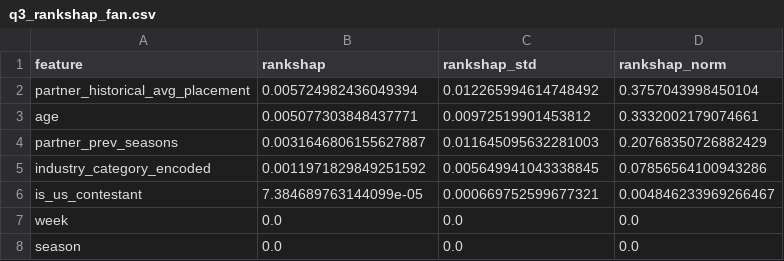
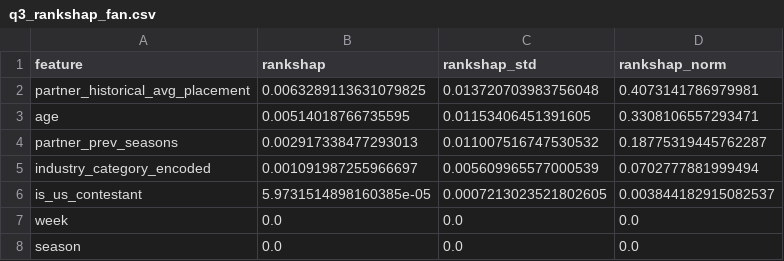
Before and after one commit to sjq0098/DWTS, a CSV file: outputs/q3/q3_rankshap_fan.csv, drawn as a sheet.

```diff
--- a/outputs/q3/q3_rankshap_fan.csv
+++ b/outputs/q3/q3_rankshap_fan.csv
@@ -1,7 +1,7 @@
 feature,rankshap,rankshap_std,rankshap_norm
-partner_historical_avg_placement,0.005724982436049394,0.012265994614748492,0.3757043998450104
-age,0.005077303848437771,0.00972519901453812,0.3332002179074661
-partner_prev_seasons,0.0031646806155627887,0.011645095632281003,0.20768350726882429
-industry_category_encoded,0.0011971829849251592,0.005649941043338845,0.07856564100943286
-is_us_contestant,7.384689763144099e-05,0.000669752599677321,0.004846233969266467
+partner_historical_avg_placement,0.0063289113631079825,0.013720703983756048,0.4073141786979981
+age,0.00514018766735595,0.01153406451391605,0.3308106557293471
+partner_prev_seasons,0.002917338477293013,0.011007516747530532,0.18775319445762287
+industry_category_encoded,0.001091987255966697,0.005609965577000539,0.0702777881999494
+is_us_contestant,5.9731514898160385e-05,0.0007213023521802605,0.003844182915082537
 week,0.0,0.0,0.0
```
Also changed, not shown: outputs/q3/q3_rankshap_judge.csv, outputs/q4/q4_final_rankings.csv, 37 other files.
